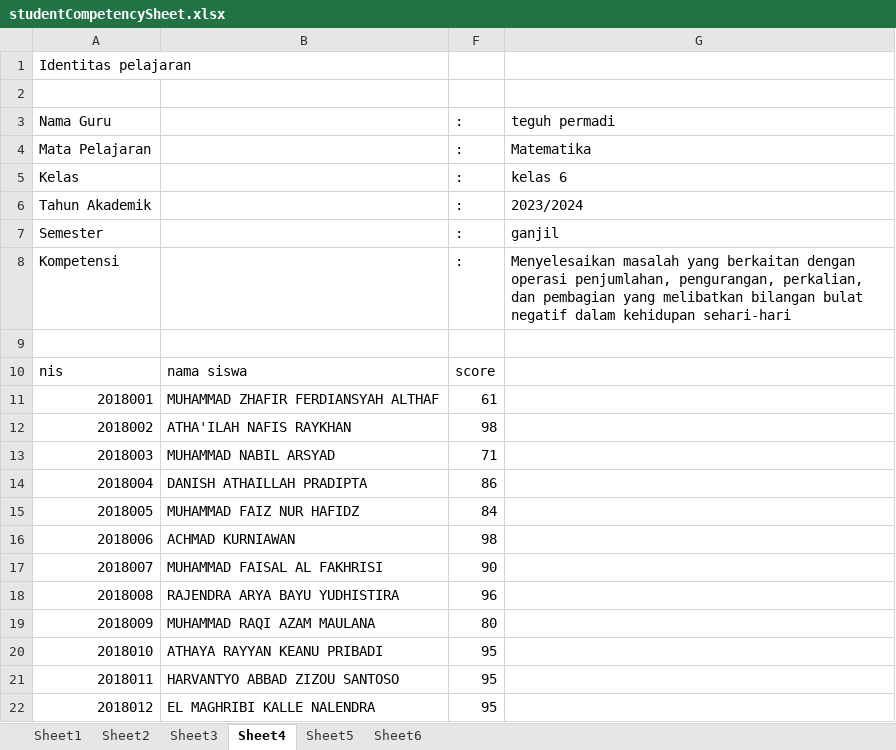
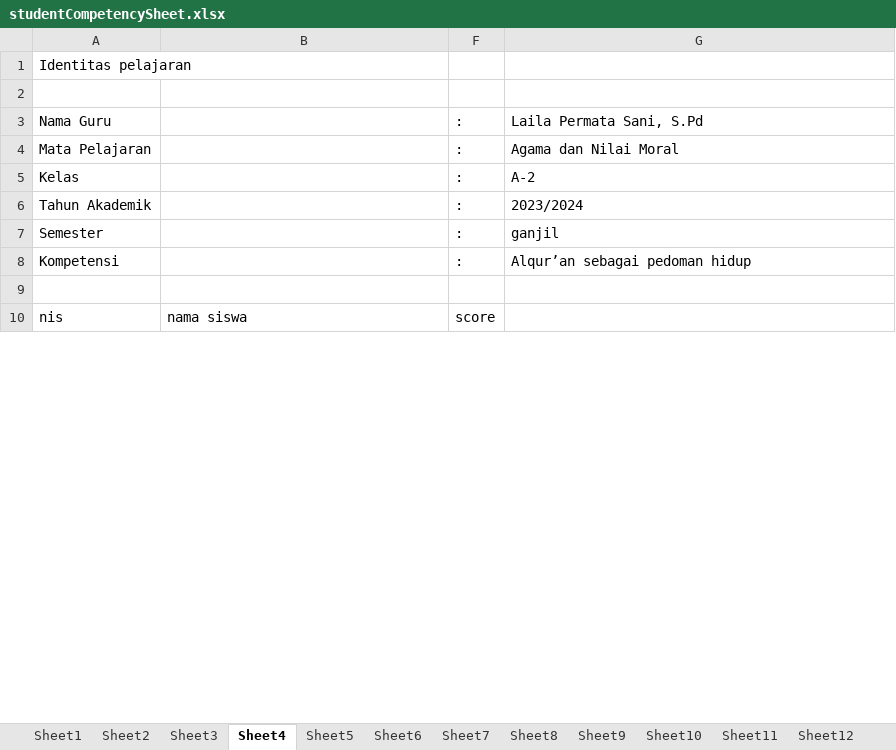
Before and after one commit to teguhpermadi/Laraedu-ra, an Excel workbook: studentCompetencySheet.xlsx, sheet Sheet4, drawn as a sheet; only a part is shown; values as stored, in another font and other column widths than the file's, no borders; removed rows and columns are numbered as before the commit, all else as after; the diff covers the shown part only; the diff names each change by its address in the sheet, - before the commit and + after, or states it on an @@ line.

```diff
--- a/studentCompetencySheet.xlsx (sheet Sheet4)
+++ b/studentCompetencySheet.xlsx (sheet Sheet4)
+sheet tab: Sheet7
+sheet tab: Sheet8
+sheet tab: Sheet9
+sheet tab: Sheet10
+sheet tab: Sheet11
+sheet tab: Sheet12
-G3: teguh permadi
+G3: Laila Permata Sani, S.Pd
-G4: Matematika
+G4: Agama dan Nilai Moral
-G5: kelas 6
+G5: A-2
-G8: Menyelesaikan masalah yang berkaitan dengan operasi penjumlahan, pengurangan, perkalian, dan pembagian yang melibatkan bilangan bulat negatif dalam kehidupan sehari-hari
+G8: Alqur’an sebagai pedoman hidup
-row 11: 2018001 | MUHAMMAD ZHAFIR FERDIANSYAH ALTHAF | 61
-row 12: 2018002 | ATHA'ILAH NAFIS RAYKHAN | 98
-row 13: 2018003 | MUHAMMAD NABIL ARSYAD | 71
-row 14: 2018004 | DANISH ATHAILLAH PRADIPTA | 86
-row 15: 2018005 | MUHAMMAD FAIZ NUR HAFIDZ | 84
-row 16: 2018006 | ACHMAD KURNIAWAN | 98
-row 17: 2018007 | MUHAMMAD FAISAL AL FAKHRISI | 90
-row 18: 2018008 | RAJENDRA ARYA BAYU YUDHISTIRA | 96
-row 19: 2018009 | MUHAMMAD RAQI AZAM MAULANA | 80
-row 20: 2018010 | ATHAYA RAYYAN KEANU PRIBADI | 95
-row 21: 2018011 | HARVANTYO ABBAD ZIZOU SANTOSO | 95
-row 22: 2018012 | EL MAGHRIBI KALLE NALENDRA | 95
```
Also changed, not shown: 15 added rows and 16 removed rows elsewhere in this sheet, sheet Sheet1, sheet Sheet2, sheet Sheet3, sheet Sheet5, sheet Sheet6, other sheet tabs, hidden cells, 17 other files.
